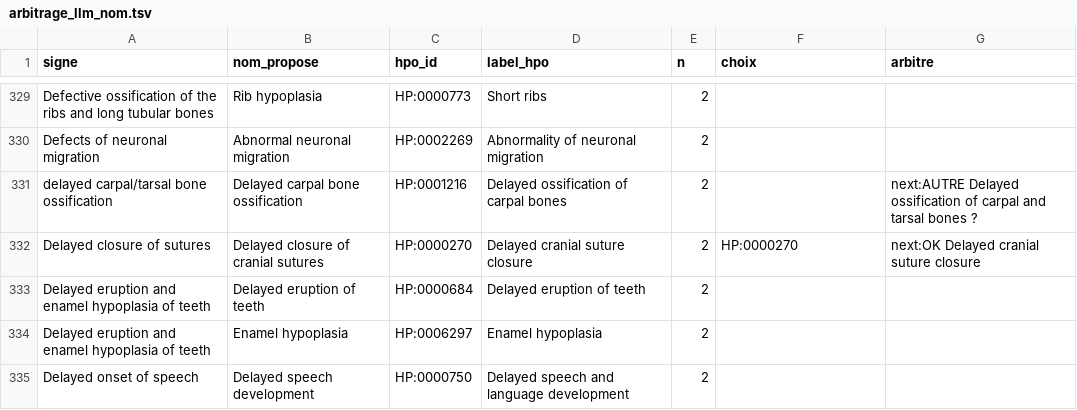
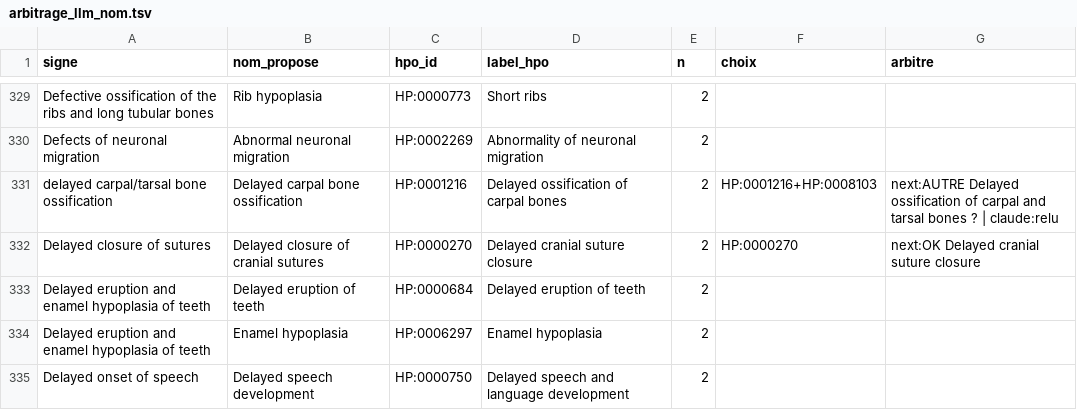
Before and after one commit to RemiMathevet/foeto_base, a TSV file: arbitrage_llm_nom.tsv, drawn as a sheet; only a part is shown, gaps mark what is left out; the diff covers the shown part only.

```diff
--- a/arbitrage_llm_nom.tsv
+++ b/arbitrage_llm_nom.tsv
@@ -330,3 +330,3 @@ Defective ossification of the ribs and long tubular bones	Rib hypoplasia	HP:0000
 Defects of neuronal migration	Abnormal neuronal migration	HP:0002269	Abnormality of neuronal migration	2		
-delayed carpal/tarsal bone ossification	Delayed carpal bone ossification	HP:0001216	Delayed ossification of carpal bones	2		next:AUTRE Delayed ossification of carpal and tarsal bones ?
+delayed carpal/tarsal bone ossification	Delayed carpal bone ossification	HP:0001216	Delayed ossification of carpal bones	2	HP:0001216+HP:0008103	next:AUTRE Delayed ossification of carpal and tarsal bones ? | claude:relu
 Delayed closure of sutures	Delayed closure of cranial sutures	HP:0000270	Delayed cranial suture closure	2	HP:0000270	next:OK Delayed cranial suture closure
```
Also changed, not shown: 130 edited cells elsewhere in this file, arbitrage_openrouter.tsv.
